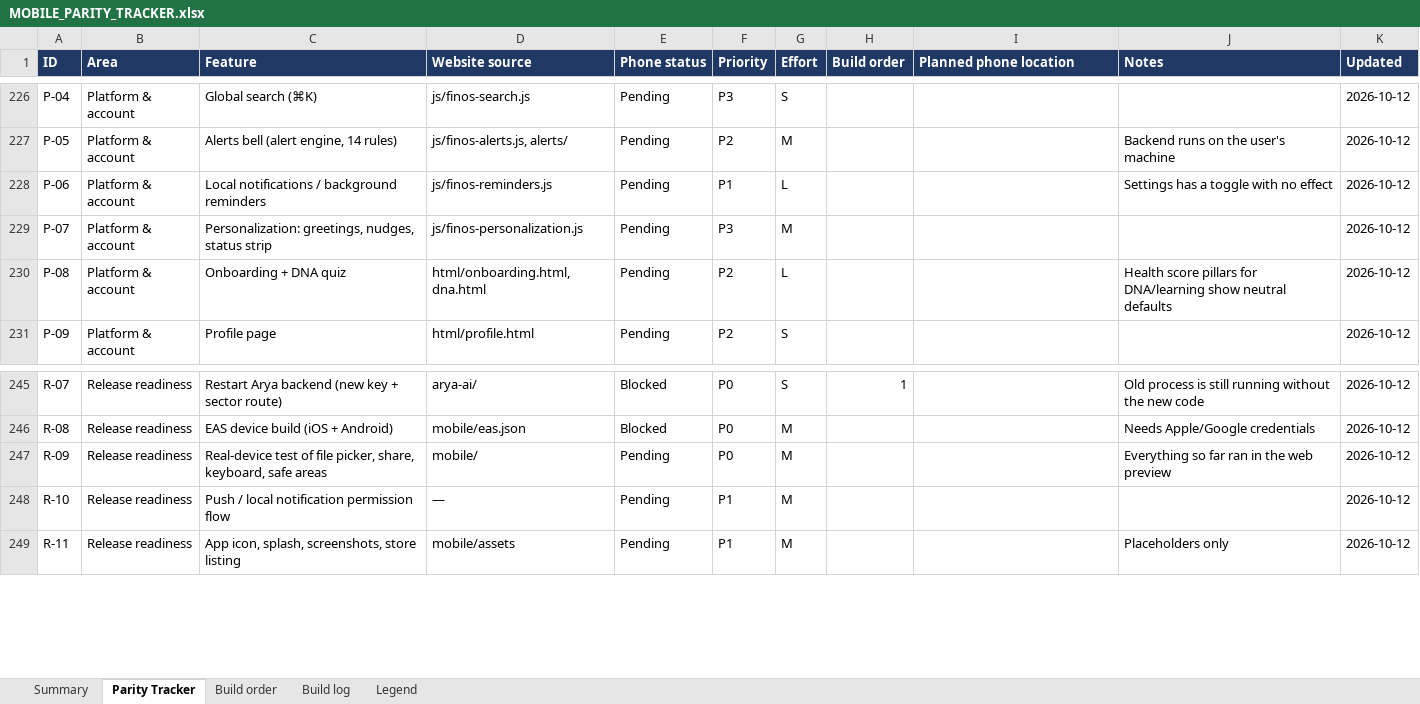
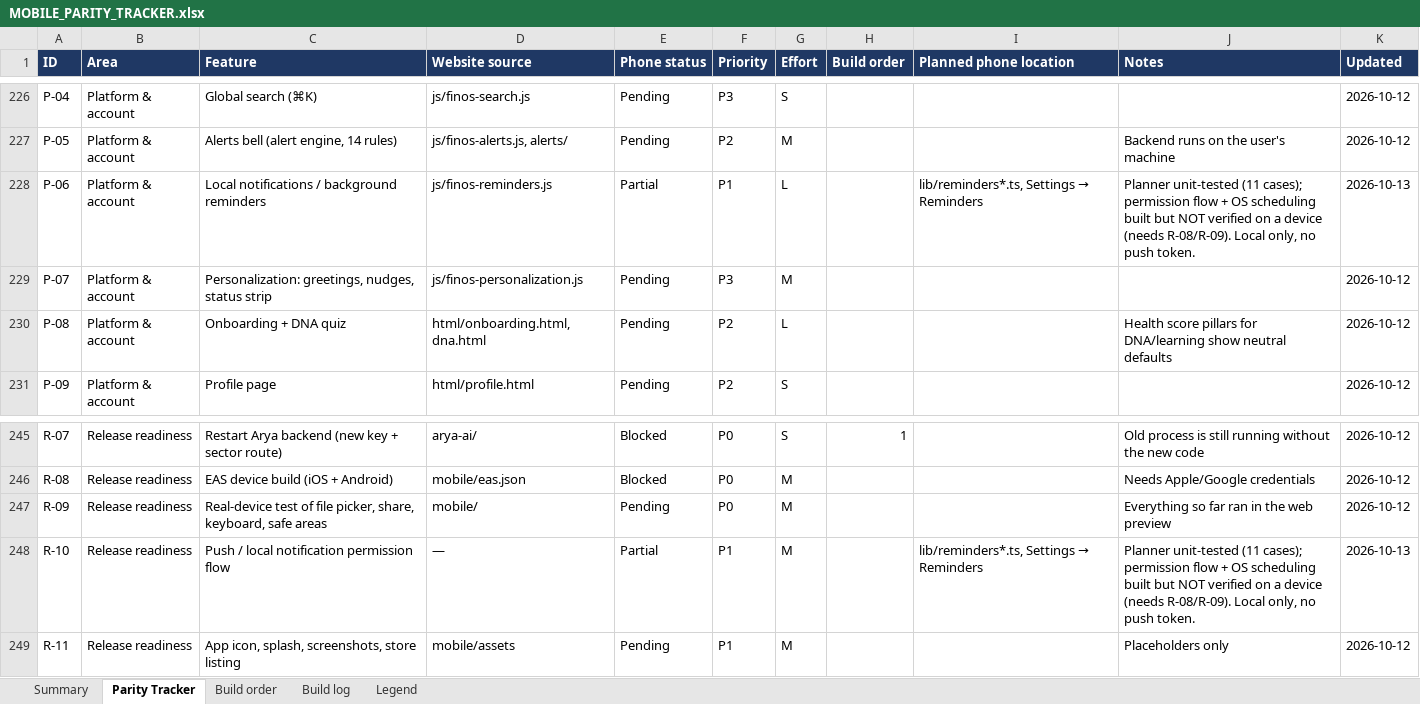
Before and after one commit to vikasmanjunath-dev/FIN-OS, an Excel workbook: docs/MOBILE_PARITY_TRACKER.xlsx, sheet Parity Tracker, drawn as a sheet; only a part is shown, gaps mark what is left out; values as stored, in another font and other column widths than the file's, no borders; conditional formats not drawn; the diff names each change by its address in the sheet, - before the commit and + after, or states it on an @@ line.

Commit message:
feat(mobile): local reminders for SIPs, renewals, maturities, goals and tax dates
Planner (lib/reminders.ts, pure and tested)
- Same lead times as js/finos-reminders.js: tax and insurance 7 days,
  goals 14, maturities and subscriptions 3, SIP debits 1.
- A notice at the lead time and one on the day (collapsed when they land
  on the same day); if the lead window has already opened the first
  notice is today when the chosen hour is still ahead, else tomorrow.
- Nothing in the past, soonest first, at most 40 pending (iOS allows 64),
  stable ids so rescheduling replaces rather than duplicates.
- Lock-screen text names no event and no amount unless the person turns
  "Show details" on.

Device (lib/remindersNative.ts, lib/remindersStorage.ts)
- Only file that touches expo-notifications: loaded on demand, date
  triggers only, never on web. No push token is requested; a guard test
  fails if any source does.
- Preferences in finos_reminders_mobile. Re-planned at start and when the
  app returns to the foreground; cancelled by Clear All Data and by
  Privacy -> Delete everything.

UI and copy
- Settings -> Reminders: on/off with the OS permission prompt, time of
  day, details toggle. The stale "Not available yet" notices in Settings
  and on the Calendar screen are replaced. First-pass Hindi strings.
- app.json: expo-notifications plugin and POST_NOTIFICATIONS. The
  permission guard test and the on-phone privacy notice now say
  "Internet access, Notifications (only if you turn reminders on)".
- Dependency: expo-notifications ~0.31.5 (matched to Expo 53).

Not verified on a device: the planner is unit-tested (11 cases), OS
delivery and the permission prompt need an EAS build (R-08,

```diff
--- a/docs/MOBILE_PARITY_TRACKER.xlsx (sheet Parity Tracker)
+++ b/docs/MOBILE_PARITY_TRACKER.xlsx (sheet Parity Tracker)
-E228 (Phone status): Pending
+E228 (Phone status): Partial
@@ I228 (Planned phone location): (empty) → lib/reminders*.ts, Settings → Reminders @@
-J228 (Notes): Settings has a toggle with no effect
+J228 (Notes): Planner unit-tested (11 cases); permission flow + OS scheduling built but NOT verified on a device (needs R-08/R-09). Local only, no push token.
-K228 (Updated): 2026-10-12
+K228 (Updated): 2026-10-13
-E248 (Phone status): Pending
+E248 (Phone status): Partial
@@ I248 (Planned phone location): (empty) → lib/reminders*.ts, Settings → Reminders @@
-J248 (Notes): (empty)
+J248 (Notes): Planner unit-tested (11 cases); permission flow + OS scheduling built but NOT verified on a device (needs R-08/R-09). Local only, no push token.
-K248 (Updated): 2026-10-12
+K248 (Updated): 2026-10-13
```
Also changed, not shown: sheet Build log, 16 other files.
